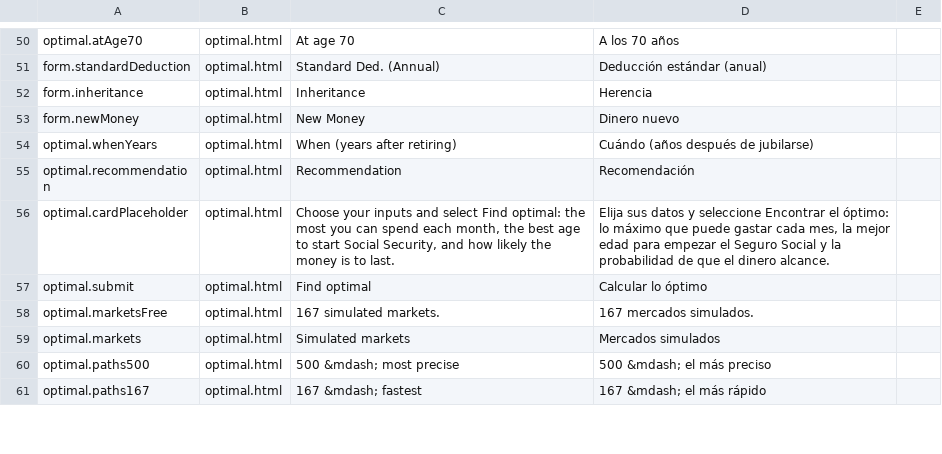
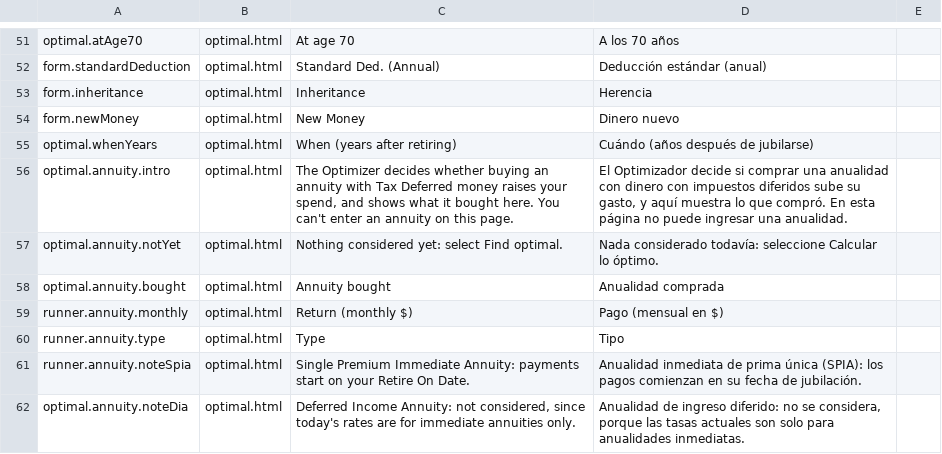
Before and after one commit to esscott1/MonteCarlo, a CSV file: docs/i18n-review.csv, drawn as a sheet; only a part is shown, gaps mark what is left out; the shorter side is filled out with more unchanged rows; the diff covers the shown part only.

```diff
--- a/docs/i18n-review.csv
+++ b/docs/i18n-review.csv
@@ -54 +55,8 @@
 "optimal.whenYears","optimal.html","When (years after retiring)","Cuándo (años después de jubilarse)",""
+"optimal.annuity.intro","optimal.html","The Optimizer decides whether buying an annuity with Tax Deferred money raises your spend, and shows what it bought here. You can't enter an annuity on this page.","El Optimizador decide si comprar una anualidad con dinero con impuestos diferidos sube su gasto, y aquí muestra lo que compró. En esta página no puede ingresar una anualidad.",""
+"optimal.annuity.notYet","optimal.html","Nothing considered yet: select Find optimal.","Nada considerado todavía: seleccione Calcular lo óptimo.",""
+"optimal.annuity.bought","optimal.html","Annuity bought","Anualidad comprada",""
+"runner.annuity.monthly","optimal.html","Return (monthly $)","Pago (mensual en $)",""
+"runner.annuity.type","optimal.html","Type","Tipo",""
+"runner.annuity.noteSpia","optimal.html","Single Premium Immediate Annuity: payments start on your Retire On Date.","Anualidad inmediata de prima única (SPIA): los pagos comienzan en su fecha de jubilación.",""
+"optimal.annuity.noteDia","optimal.html","Deferred Income Annuity: not considered, since today's rates are for immediate annuities only.","Anualidad de ingreso diferido: no se considera, porque las tasas actuales son solo para anualidades inmediatas.",""
```
Also changed, not shown: 14 added rows and 11 removed rows elsewhere in this file, 9 other files.
